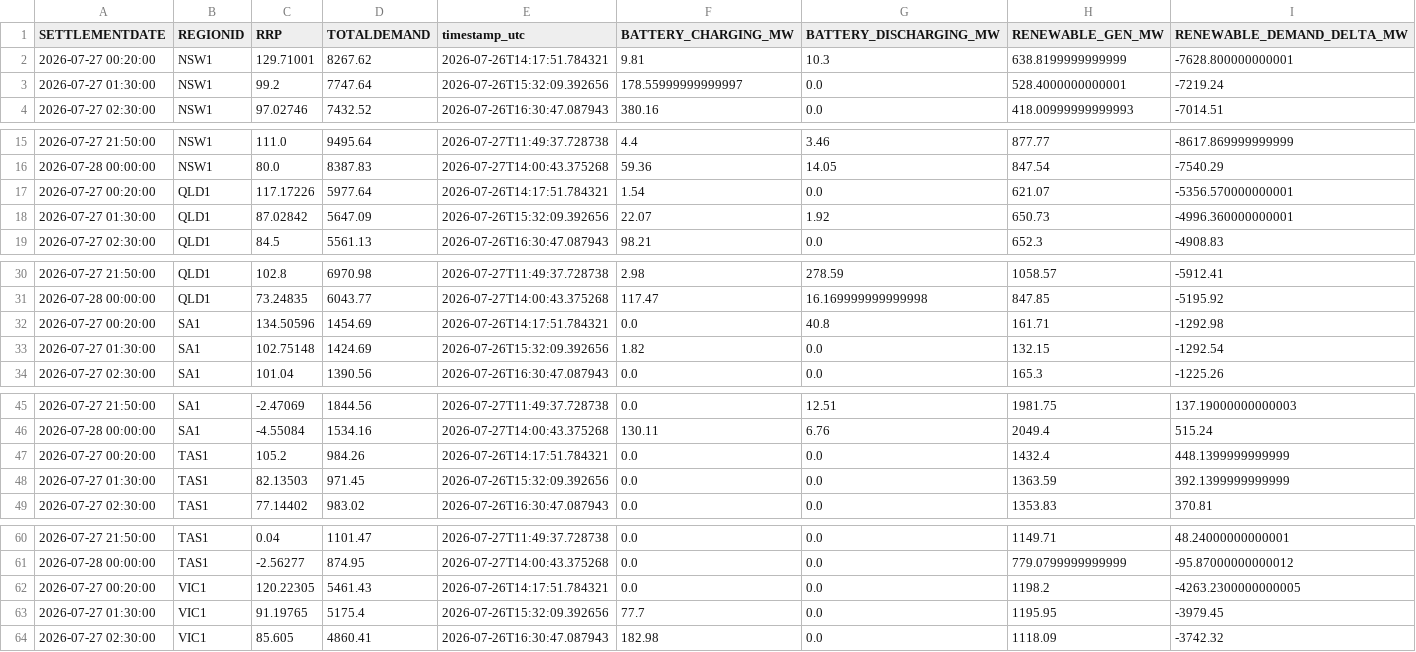
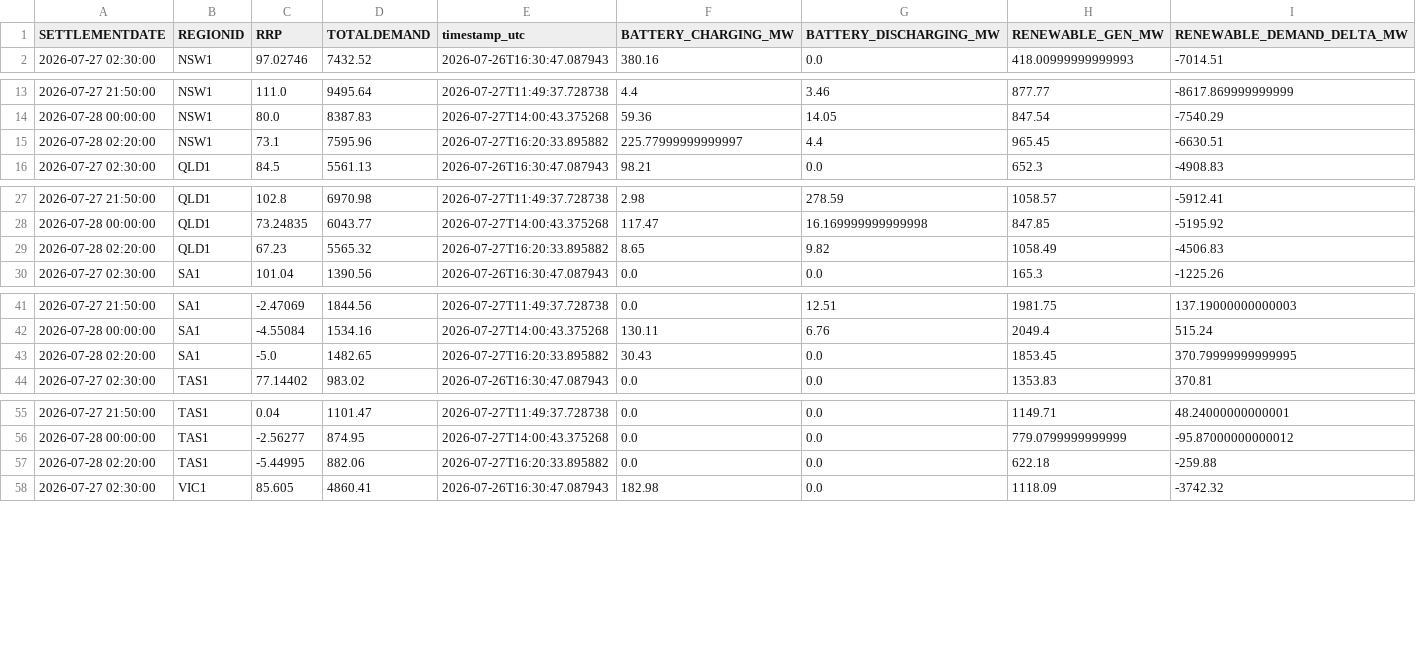
Before and after one commit to rshaw13/au_bess_map, a CSV file: data/regional_market_history_24h.csv, drawn as a sheet; only a part is shown, gaps mark what is left out; the diff covers the shown part only.

```diff
--- a/data/regional_market_history_24h.csv
+++ b/data/regional_market_history_24h.csv
@@ -1,4 +1,2 @@
 SETTLEMENTDATE,REGIONID,RRP,TOTALDEMAND,timestamp_utc,BATTERY_CHARGING_MW,BATTERY_DISCHARGING_MW,RENEWABLE_GEN_MW,RENEWABLE_DEMAND_DELTA_MW
-2026-07-27 00:20:00,NSW1,129.71001,8267.62,2026-07-26T14:17:51.784321,9.81,10.3,638.8199999999999,-7628.800000000001
-2026-07-27 01:30:00,NSW1,99.2,7747.64,2026-07-26T15:32:09.392656,178.55999999999997,0.0,528.4000000000001,-7219.24
 2026-07-27 02:30:00,NSW1,97.02746,7432.52,2026-07-26T16:30:47.087943,380.16,0.0,418.00999999999993,-7014.51
@@ -16,4 +14,3 @@ SETTLEMENTDATE,REGIONID,RRP,TOTALDEMAND,timestamp_utc,BATTERY_CHARGING_MW,BATTER
 2026-07-28 00:00:00,NSW1,80.0,8387.83,2026-07-27T14:00:43.375268,59.36,14.05,847.54,-7540.29
-2026-07-27 00:20:00,QLD1,117.17226,5977.64,2026-07-26T14:17:51.784321,1.54,0.0,621.07,-5356.570000000001
-2026-07-27 01:30:00,QLD1,87.02842,5647.09,2026-07-26T15:32:09.392656,22.07,1.92,650.73,-4996.360000000001
+2026-07-28 02:20:00,NSW1,73.1,7595.96,2026-07-27T16:20:33.895882,225.77999999999997,4.4,965.45,-6630.51
 2026-07-27 02:30:00,QLD1,84.5,5561.13,2026-07-26T16:30:47.087943,98.21,0.0,652.3,-4908.83
@@ -31,4 +28,3 @@ SETTLEMENTDATE,REGIONID,RRP,TOTALDEMAND,timestamp_utc,BATTERY_CHARGING_MW,BATTER
 2026-07-28 00:00:00,QLD1,73.24835,6043.77,2026-07-27T14:00:43.375268,117.47,16.169999999999998,847.85,-5195.92
-2026-07-27 00:20:00,SA1,134.50596,1454.69,2026-07-26T14:17:51.784321,0.0,40.8,161.71,-1292.98
-2026-07-27 01:30:00,SA1,102.75148,1424.69,2026-07-26T15:32:09.392656,1.82,0.0,132.15,-1292.54
+2026-07-28 02:20:00,QLD1,67.23,5565.32,2026-07-27T16:20:33.895882,8.65,9.82,1058.49,-4506.83
 2026-07-27 02:30:00,SA1,101.04,1390.56,2026-07-26T16:30:47.087943,0.0,0.0,165.3,-1225.26
@@ -46,4 +42,3 @@ SETTLEMENTDATE,REGIONID,RRP,TOTALDEMAND,timestamp_utc,BATTERY_CHARGING_MW,BATTER
 2026-07-28 00:00:00,SA1,-4.55084,1534.16,2026-07-27T14:00:43.375268,130.11,6.76,2049.4,515.24
-2026-07-27 00:20:00,TAS1,105.2,984.26,2026-07-26T14:17:51.784321,0.0,0.0,1432.4,448.1399999999999
-2026-07-27 01:30:00,TAS1,82.13503,971.45,2026-07-26T15:32:09.392656,0.0,0.0,1363.59,392.1399999999999
+2026-07-28 02:20:00,SA1,-5.0,1482.65,2026-07-27T16:20:33.895882,30.43,0.0,1853.45,370.79999999999995
 2026-07-27 02:30:00,TAS1,77.14402,983.02,2026-07-26T16:30:47.087943,0.0,0.0,1353.83,370.81
@@ -61,4 +56,3 @@ SETTLEMENTDATE,REGIONID,RRP,TOTALDEMAND,timestamp_utc,BATTERY_CHARGING_MW,BATTER
 2026-07-28 00:00:00,TAS1,-2.56277,874.95,2026-07-27T14:00:43.375268,0.0,0.0,779.0799999999999,-95.87000000000012
-2026-07-27 00:20:00,VIC1,120.22305,5461.43,2026-07-26T14:17:51.784321,0.0,0.0,1198.2,-4263.2300000000005
-2026-07-27 01:30:00,VIC1,91.19765,5175.4,2026-07-26T15:32:09.392656,77.7,0.0,1195.95,-3979.45
+2026-07-28 02:20:00,TAS1,-5.44995,882.06,2026-07-27T16:20:33.895882,0.0,0.0,622.18,-259.88
 2026-07-27 02:30:00,VIC1,85.605,4860.41,2026-07-26T16:30:47.087943,182.98,0.0,1118.09,-3742.32
```
Also changed, not shown: 1 added row elsewhere in this file, data/latest_bess_data.csv, data/latest_regional_market_data.csv, 1 other file.
